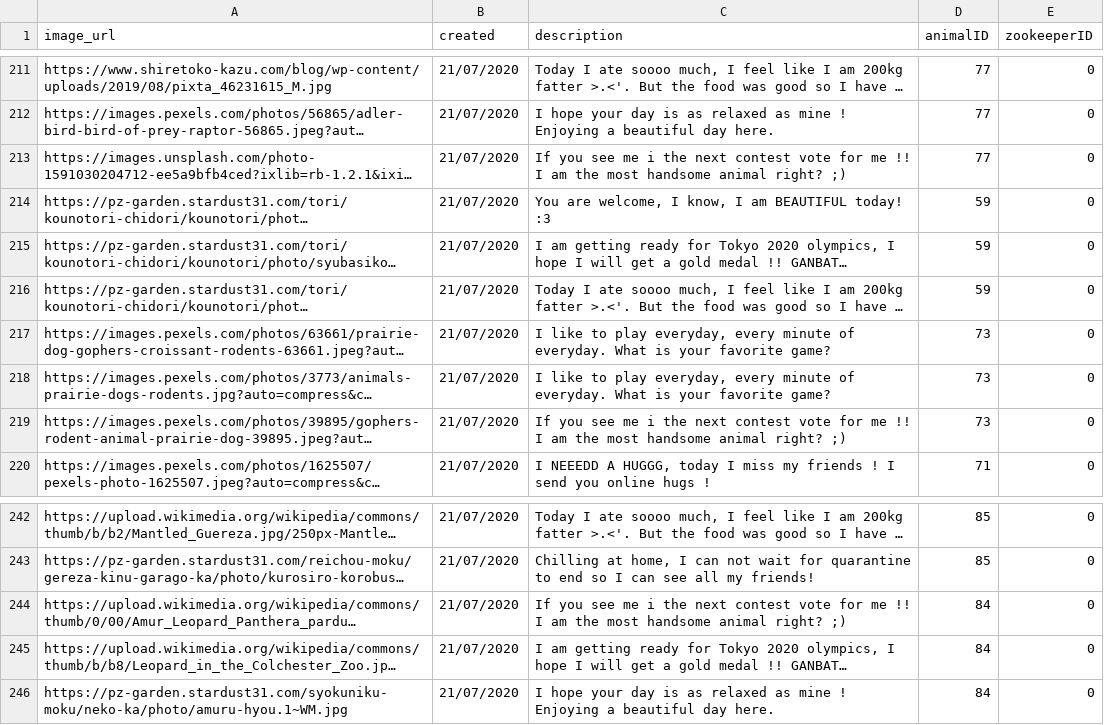
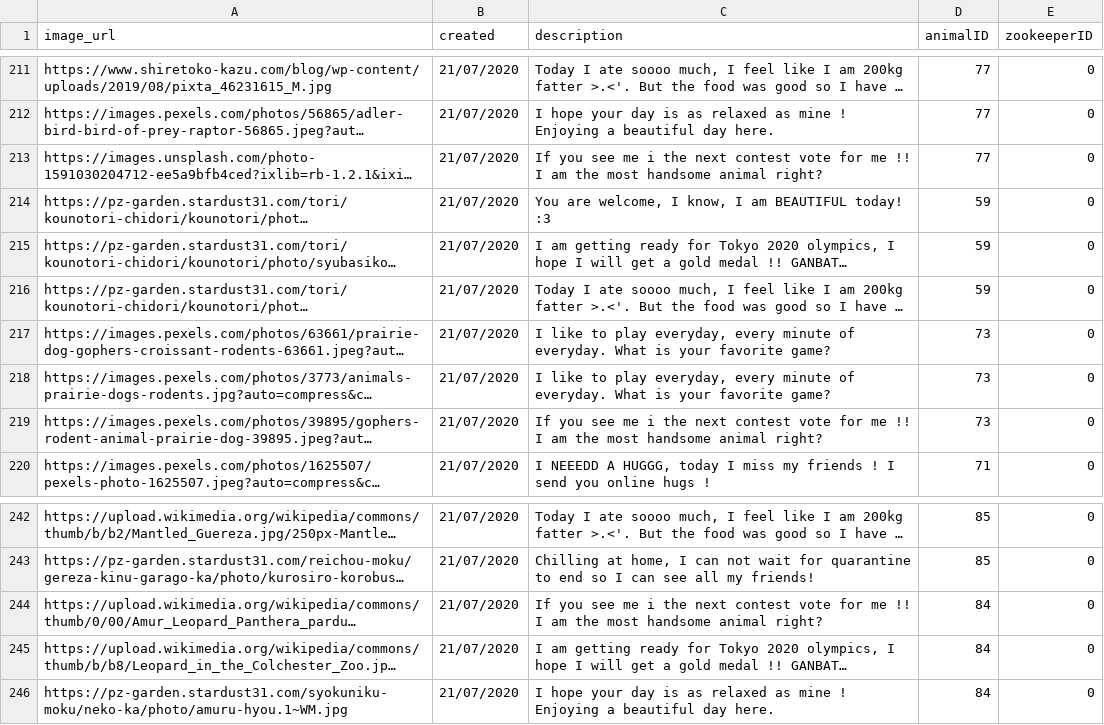
Before and after one commit to lumizilla/IkemenGorillaBack, a CSV file: csvfiles/post.csv, drawn as a sheet; only a part is shown, gaps mark what is left out; long unchanged cells end in …; the diff covers the shown part only; the diff names each change by its address in the sheet, - before the commit and + after, or states it on an @@ line.

```diff
--- a/csvfiles/post.csv
+++ b/csvfiles/post.csv
-C213 (description): …animal right? ;)
+C213 (description): …animal right?
-C219 (description): …animal right? ;)
+C219 (description): …animal right?
-C244 (description): …animal right? ;)
+C244 (description): …animal right?
```
Also changed, not shown: 15 added rows and 17 edited cells elsewhere in this file, 2 other files.
